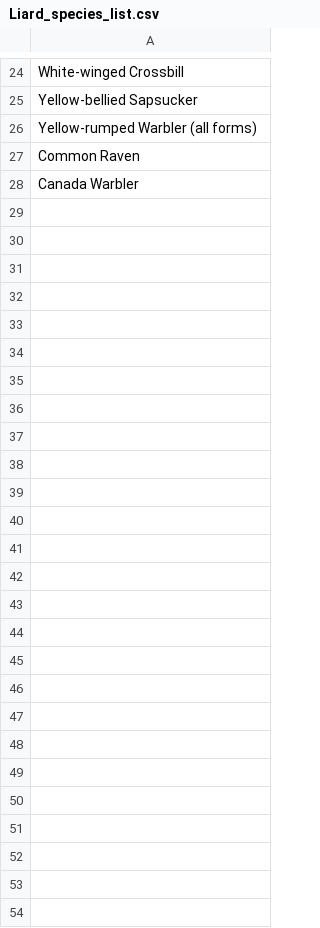
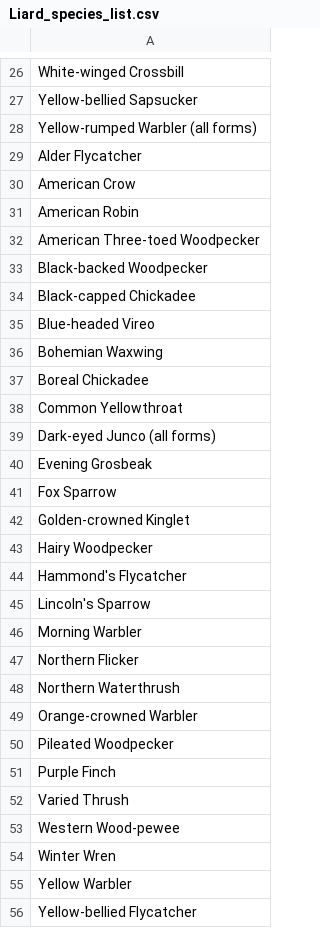
Before and after one commit to AdamCSmithCWS/Custom_BBS_Trends, a CSV file: inputLists/Liard_species_list.csv, drawn as a sheet; only a part is shown, gaps mark what is left out; the diff covers the shown part only.

Commit message:
updating liard species list

```diff
--- a/inputLists/Liard_species_list.csv
+++ b/inputLists/Liard_species_list.csv
@@ -26,3 +28,29 @@ Yellow-bellied Sapsucker
 Yellow-rumped Warbler (all forms)
-Common Raven
-Canada Warbler
+Alder Flycatcher
+American Crow
+American Robin
+American Three-toed Woodpecker
+Black-backed Woodpecker
+Black-capped Chickadee
+Blue-headed Vireo
+Bohemian Waxwing
+Boreal Chickadee
+Common Yellowthroat
+Dark-eyed Junco (all forms)
+Evening Grosbeak
+Fox Sparrow
+Golden-crowned Kinglet
+Hairy Woodpecker
+Hammond's Flycatcher
+Lincoln's Sparrow
+Morning Warbler
+Northern Flicker
+Northern Waterthrush
+Orange-crowned Warbler
+Pileated Woodpecker
+Purple Finch
+Varied Thrush
+Western Wood-pewee
+Winter Wren
+Yellow Warbler
+Yellow-bellied Flycatcher
```
Also changed, not shown: 2 added rows and 4 moved rows elsewhere in this file.
